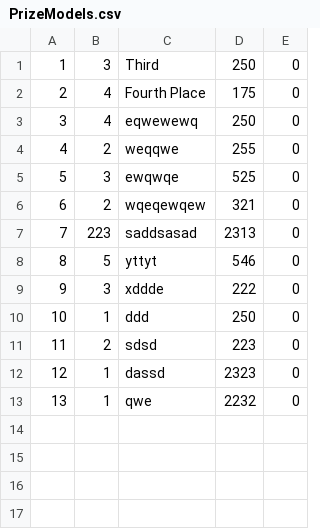
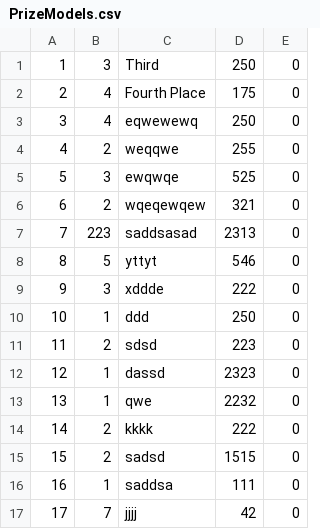
Before and after one commit to Vecreagler/TournamentTracker-Tim-Corey, a CSV file: PrizeModels.csv, drawn as a sheet; the diff names each change by its address in the sheet, - before the commit and + after, or states it on an @@ line.

```diff
--- a/PrizeModels.csv
+++ b/PrizeModels.csv
+row 14: 14 | 2 | kkkk | 222 | 0
+row 15: 15 | 2 | sadsd | 1515 | 0
+row 16: 16 | 1 | saddsa | 111 | 0
+row 17: 17 | 7 | jjjj | 42 | 0
```
Also changed, not shown: 6 other files.
